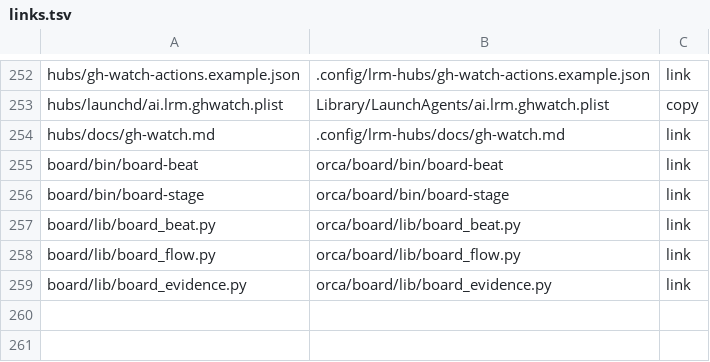
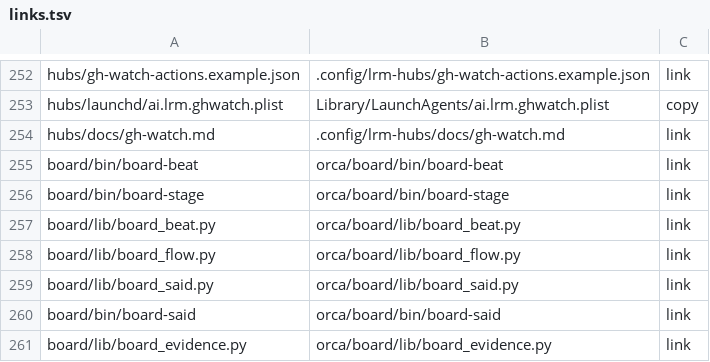
Before and after one commit to cocodding0723/claude-config, a TSV file: links.tsv, drawn as a sheet; only a part is shown, gaps mark what is left out.

Commit message:
지시 장부 도구: 직접 친 지시를 기능 카드에 번호로 적고 처리 기록
지시가 하위 카드에 흩어져 결과와 대조할 목록이 없었음.
원문은 세션 기록에서 읽어 옮겨 적다 빠뜨리거나 고쳐 쓰지 못하게 함.
새 기능 카드에 장부 검사 표시(said:v1).

```diff
--- a/links.tsv
+++ b/links.tsv
@@ -258,2 +258,4 @@ board/lib/board_beat.py	orca/board/lib/board_beat.py	link
 board/lib/board_flow.py	orca/board/lib/board_flow.py	link
+board/lib/board_said.py	orca/board/lib/board_said.py	link
+board/bin/board-said	orca/board/bin/board-said	link
 board/lib/board_evidence.py	orca/board/lib/board_evidence.py	link
```
Also changed, not shown: 4 other files.
